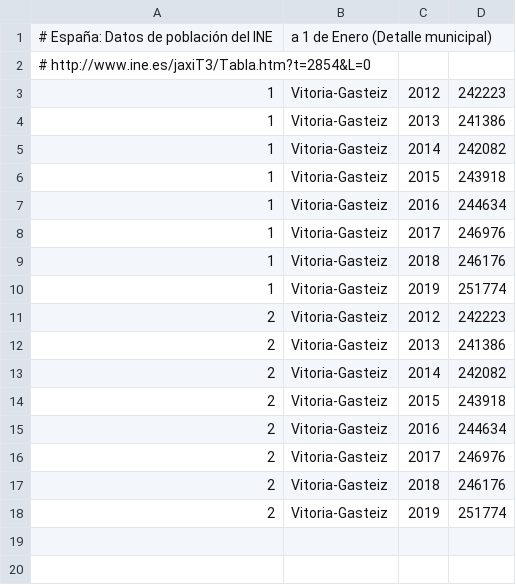
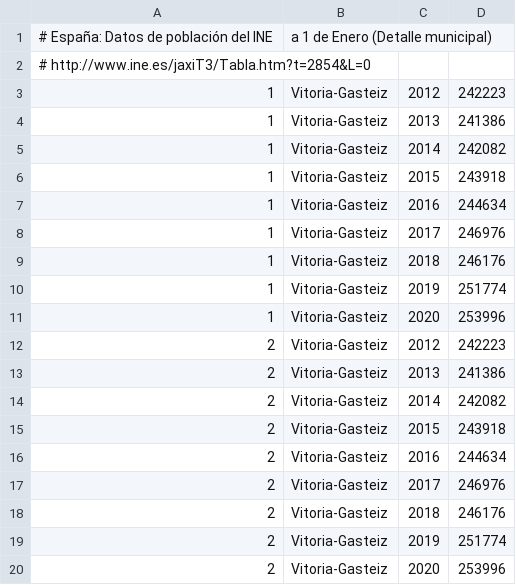
Before and after one commit to civio/presupuesto-vitoriagasteiz, a CSV file: data/poblacion.csv, drawn as a sheet; the diff names each change by its address in the sheet, - before the commit and + after, or states it on an @@ line.

Commit message:
Update stats data
civio/presupuesto-management#1084

```diff
--- a/data/poblacion.csv
+++ b/data/poblacion.csv
+row 11: 1 | Vitoria-Gasteiz | 2020 | 253996
+row 20: 2 | Vitoria-Gasteiz | 2020 | 253996
```
Also changed, not shown: data/inflacion.csv.
